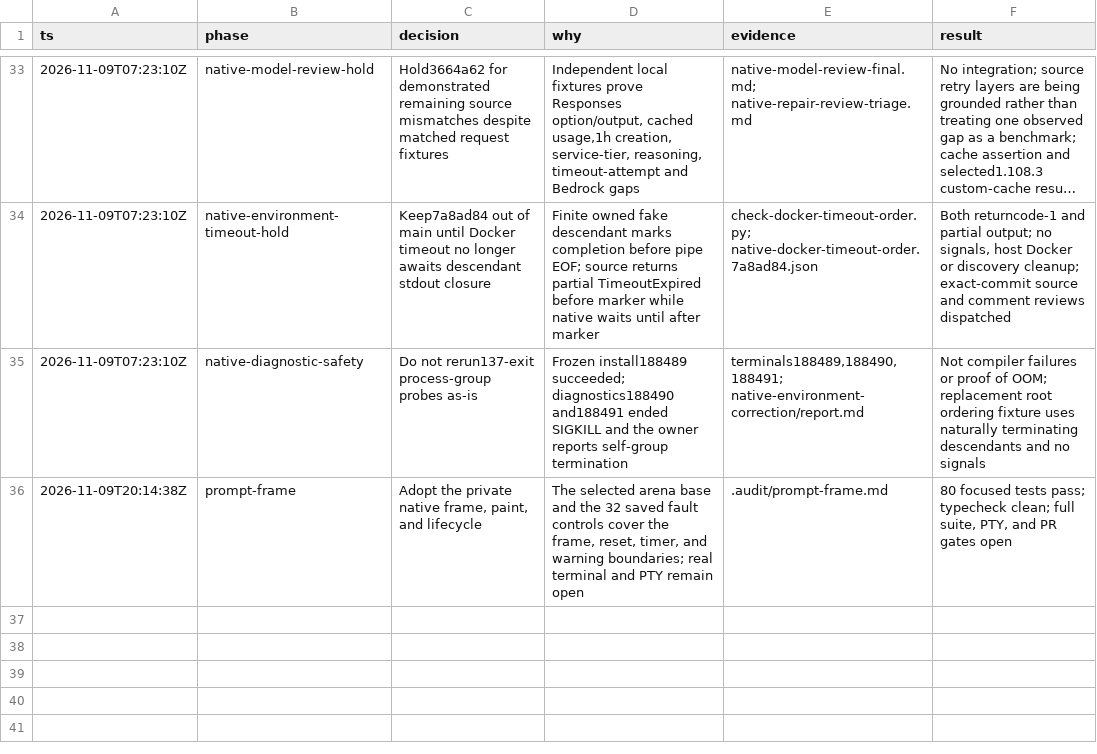
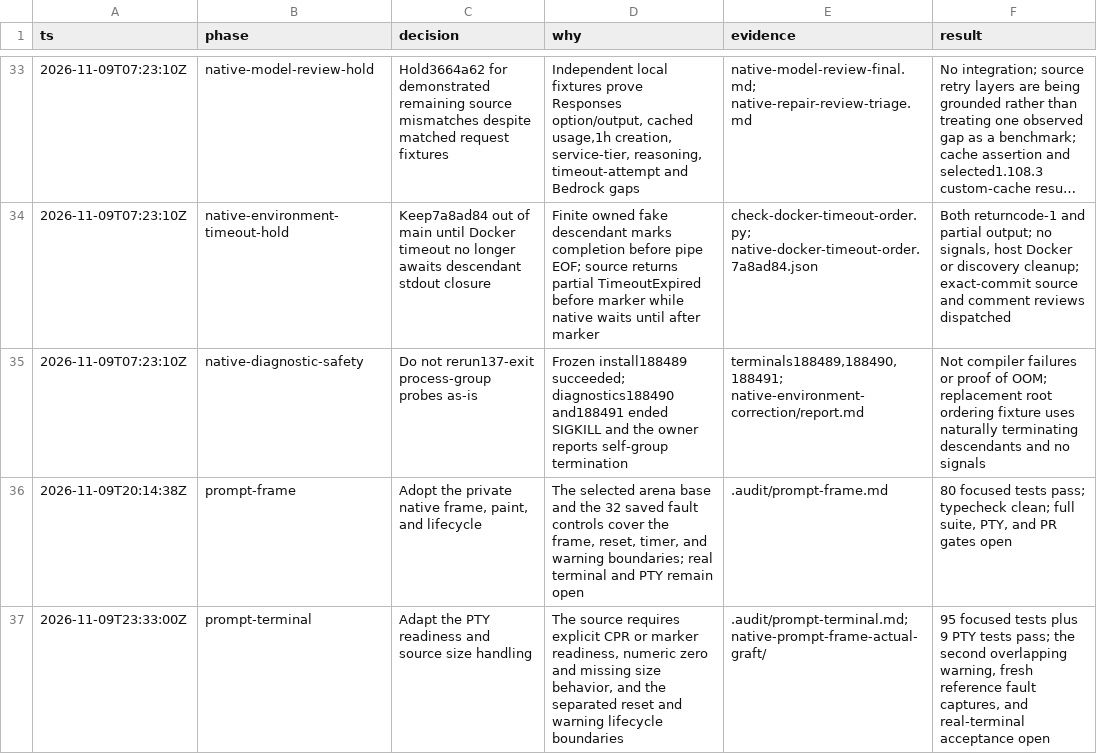
Before and after one commit to just-joshn/lean, a TSV file: .audit/mini-swe-parity.tsv, drawn as a sheet; only a part is shown, gaps mark what is left out; long unchanged cells end in …; the diff names each change by its address in the sheet, - before the commit and + after, or states it on an @@ line.

Commit message:
docs(audit): record the prompt terminal unit
Add the readiness and size behavior, the 95 focused and 9 PTY results, the removed private adapter coupling, and the open gates.

```diff
--- a/.audit/mini-swe-parity.tsv
+++ b/.audit/mini-swe-parity.tsv
+row 37: 2026-11-09T23:33:00Z | prompt-terminal | Adapt the PTY readiness and source size handling | The source requires explicit CPR or marker readiness, numeric zero and missing size behavior, and the separated reset and warning lifecycle boundaries | .audit/prompt-terminal.md; native-prompt-frame-actual-graft/ | 95 focused tests plus 9 PTY tests pass; the second overlapping warning, fresh reference fault captures, and real-terminal acceptance open
```
Also changed, not shown: 1 other file.
